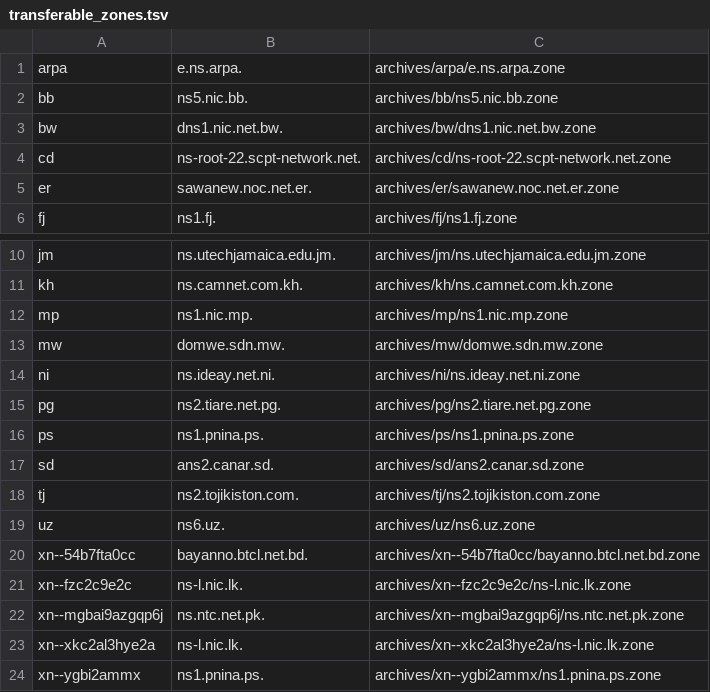
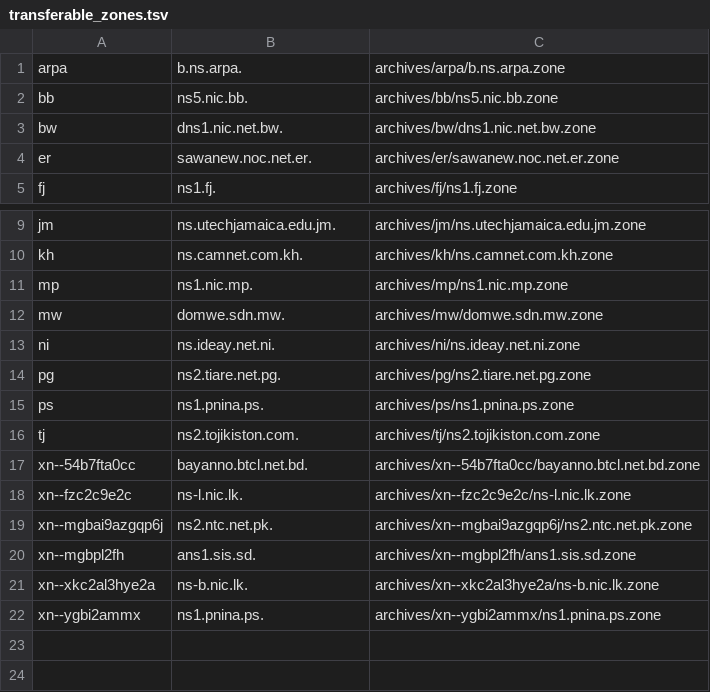
Before and after one commit to flotwig/TLDR-2, a TSV file: transferable_zones.tsv, drawn as a sheet; only a part is shown, gaps mark what is left out.

```diff
--- a/transferable_zones.tsv
+++ b/transferable_zones.tsv
@@ -1,5 +1,4 @@
-arpa	e.ns.arpa.	archives/arpa/e.ns.arpa.zone
+arpa	b.ns.arpa.	archives/arpa/b.ns.arpa.zone
 bb	ns5.nic.bb.	archives/bb/ns5.nic.bb.zone
 bw	dns1.nic.net.bw.	archives/bw/dns1.nic.net.bw.zone
-cd	ns-root-22.scpt-network.net.	archives/cd/ns-root-22.scpt-network.net.zone
 er	sawanew.noc.net.er.	archives/er/sawanew.noc.net.er.zone
@@ -16,9 +15,8 @@ pg	ns2.tiare.net.pg.	archives/pg/ns2.tiare.net.pg.zone
 ps	ns1.pnina.ps.	archives/ps/ns1.pnina.ps.zone
-sd	ans2.canar.sd.	archives/sd/ans2.canar.sd.zone
 tj	ns2.tojikiston.com.	archives/tj/ns2.tojikiston.com.zone
-uz	ns6.uz.	archives/uz/ns6.uz.zone
 xn--54b7fta0cc	bayanno.btcl.net.bd.	archives/xn--54b7fta0cc/bayanno.btcl.net.bd.zone
 xn--fzc2c9e2c	ns-l.nic.lk.	archives/xn--fzc2c9e2c/ns-l.nic.lk.zone
-xn--mgbai9azgqp6j	ns.ntc.net.pk.	archives/xn--mgbai9azgqp6j/ns.ntc.net.pk.zone
-xn--xkc2al3hye2a	ns-l.nic.lk.	archives/xn--xkc2al3hye2a/ns-l.nic.lk.zone
+xn--mgbai9azgqp6j	ns2.ntc.net.pk.	archives/xn--mgbai9azgqp6j/ns2.ntc.net.pk.zone
+xn--mgbpl2fh	ans1.sis.sd.	archives/xn--mgbpl2fh/ans1.sis.sd.zone
+xn--xkc2al3hye2a	ns-b.nic.lk.	archives/xn--xkc2al3hye2a/ns-b.nic.lk.zone
 xn--ygbi2ammx	ns1.pnina.ps.	archives/xn--ygbi2ammx/ns1.pnina.ps.zone
```
Also changed, not shown: 11 other files.
